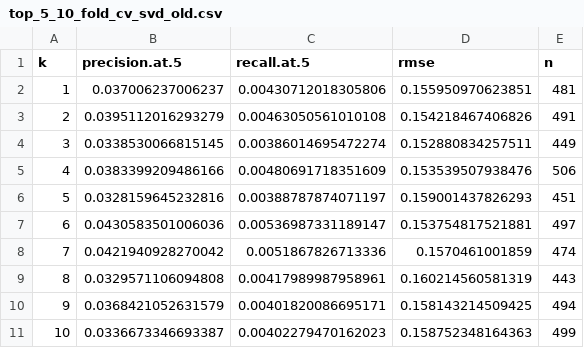
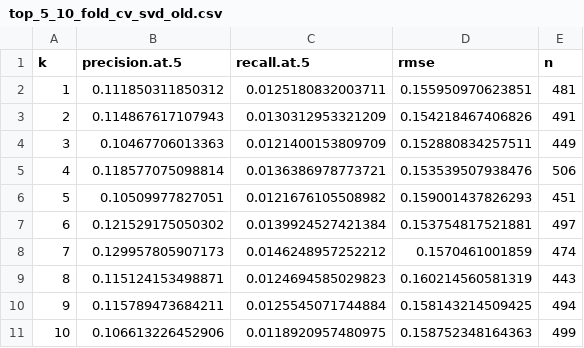
Before and after one commit to gsbDBI/ALP301-spr21-project4, a CSV file: Results/top_5_10_fold_cv_svd_old.csv, drawn as a sheet.

```diff
--- a/Results/top_5_10_fold_cv_svd_old.csv
+++ b/Results/top_5_10_fold_cv_svd_old.csv
@@ -1,11 +1,11 @@
 "k","precision.at.5","recall.at.5","rmse","n"
-1,0.037006237006237,0.00430712018305806,0.155950970623851,481
-2,0.0395112016293279,0.00463050561010108,0.154218467406826,491
-3,0.0338530066815145,0.00386014695472274,0.152880834257511,449
-4,0.0383399209486166,0.00480691718351609,0.153539507938476,506
-5,0.0328159645232816,0.00388787874071197,0.159001437826293,451
-6,0.0430583501006036,0.00536987331189147,0.153754817521881,497
-7,0.0421940928270042,0.0051867826713336,0.1570461001859,474
-8,0.0329571106094808,0.00417989987958961,0.160214560581319,443
-9,0.0368421052631579,0.00401820086695171,0.158143214509425,494
-10,0.0336673346693387,0.00402279470162023,0.158752348164363,499
+1,0.111850311850312,0.0125180832003711,0.155950970623851,481
+2,0.114867617107943,0.0130312953321209,0.154218467406826,491
+3,0.10467706013363,0.0121400153809709,0.152880834257511,449
+4,0.118577075098814,0.0136386978773721,0.153539507938476,506
+5,0.10509977827051,0.0121676105508982,0.159001437826293,451
+6,0.121529175050302,0.0139924527421384,0.153754817521881,497
+7,0.129957805907173,0.0146248957252212,0.1570461001859,474
+8,0.115124153498871,0.0124694585029823,0.160214560581319,443
+9,0.115789473684211,0.0125545071744884,0.158143214509425,494
+10,0.106613226452906,0.0118920957480975,0.158752348164363,499
```
Also changed, not shown: Results/top_5_10_fold_cv_random_old.csv, Results/top_5_10_fold_cv_ubcf_old.csv, 4 other files.
